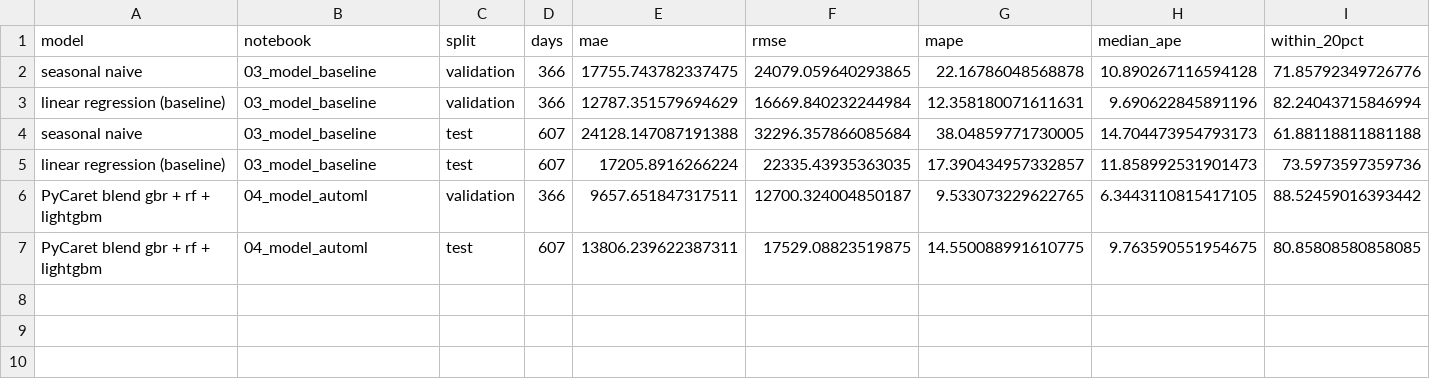
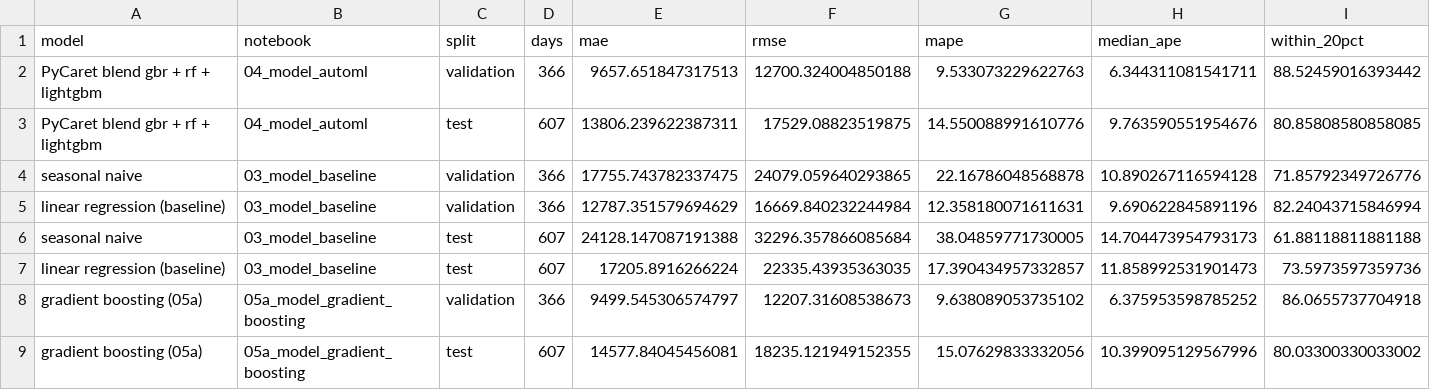
Before and after one commit to Andreas-Schellekens/CloudAiChallenge15, a CSV file: NYCCitiBikeSystemData/models/metrics.csv, drawn as a sheet; only a part is shown; removed rows and columns are numbered as before the commit, all else as after; rows hold the shown columns only; the diff names each change by its address in the sheet, - before the commit and + after, or states it on an @@ line.

```diff
--- a/NYCCitiBikeSystemData/models/metrics.csv
+++ b/NYCCitiBikeSystemData/models/metrics.csv
+row 2: PyCaret blend gbr + rf + lightgbm | 04_model_automl | validation | 366 | 9657.651847317513 | 12700.324004850188 | 9.533073229622763 | 6.344311081541711 | 88.52459016393442
+row 3: PyCaret blend gbr + rf + lightgbm | 04_model_automl | test | 607 | 13806.239622387311 | 17529.08823519875 | 14.550088991610776 | 9.763590551954676 | 80.85808580858085
-row 6: PyCaret blend gbr + rf + lightgbm | 04_model_automl | validation | 366 | 9657.651847317511 | 12700.324004850187 | 9.533073229622765 | 6.3443110815417105 | 88.52459016393442
-row 7: PyCaret blend gbr + rf + lightgbm | 04_model_automl | test | 607 | 13806.239622387311 | 17529.08823519875 | 14.550088991610775 | 9.763590551954675 | 80.85808580858085
+row 8: gradient boosting (05a) | 05a_model_gradient_boosting | validation | 366 | 9499.545306574797 | 12207.31608538673 | 9.638089053735102 | 6.375953598785252 | 86.0655737704918
+row 9: gradient boosting (05a) | 05a_model_gradient_boosting | test | 607 | 14577.84045456081 | 18235.121949152355 | 15.07629833332056 | 10.399095129567996 | 80.03300330033002
```
Also changed, not shown: 8 other files.
